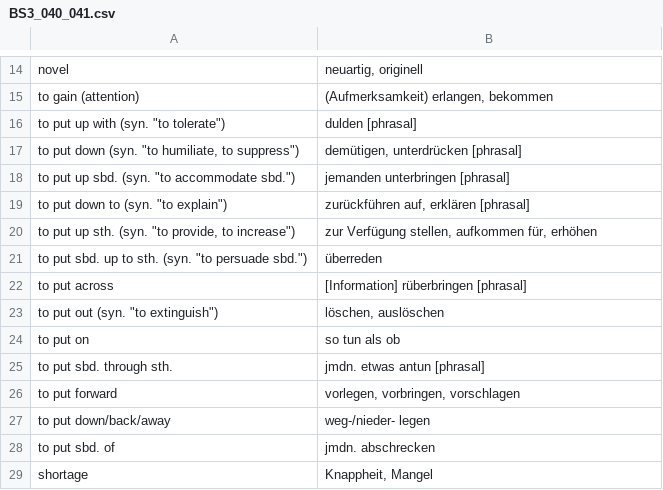
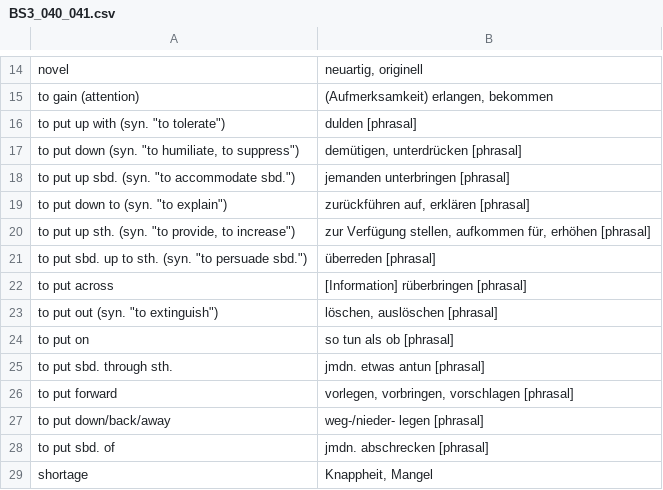
Before and after one commit to melektron/alpha, a CSV file: tools/simplytrain/content/BS3_040_041.csv, drawn as a sheet; only a part is shown, gaps mark what is left out.

```diff
--- a/tools/simplytrain/content/BS3_040_041.csv
+++ b/tools/simplytrain/content/BS3_040_041.csv
@@ -19,11 +19,11 @@ to gain (attention);(Aufmerksamkeit) erlangen, bekommen
 "to put down to (syn. ""to explain"")";zurückführen auf, erklären [phrasal]
-"to put up sth. (syn. ""to provide, to increase"")";zur Verfügung stellen, aufkommen für, erhöhen
-"to put sbd. up to sth. (syn. ""to persuade sbd."")";überreden
+"to put up sth. (syn. ""to provide, to increase"")";zur Verfügung stellen, aufkommen für, erhöhen [phrasal]
+"to put sbd. up to sth. (syn. ""to persuade sbd."")";überreden [phrasal]
 to put across;[Information] rüberbringen [phrasal]
-"to put out (syn. ""to extinguish"")";löschen, auslöschen
-to put on;"so tun als ob "
+"to put out (syn. ""to extinguish"")";löschen, auslöschen [phrasal]
+to put on;so tun als ob [phrasal]
 to put sbd. through sth.;jmdn. etwas antun [phrasal]
-to put forward;vorlegen, vorbringen, vorschlagen
-to put down/back/away;weg-/nieder- legen
-to put sbd. of;"jmdn. abschrecken "
+to put forward;vorlegen, vorbringen, vorschlagen [phrasal]
+to put down/back/away;weg-/nieder- legen [phrasal]
+to put sbd. of;jmdn. abschrecken [phrasal]
 shortage;Knappheit, Mangel
```
Also changed, not shown: tools/simplytrain/content/BS3_044_047.csv.
